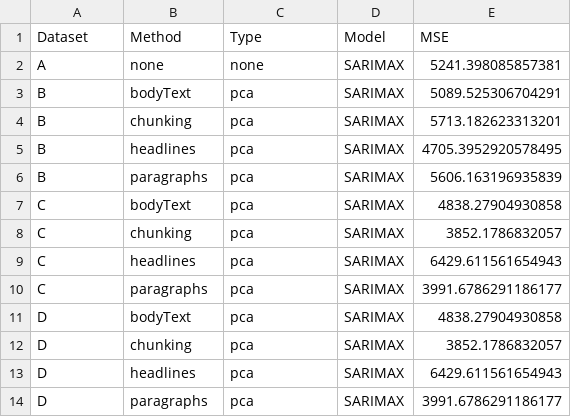
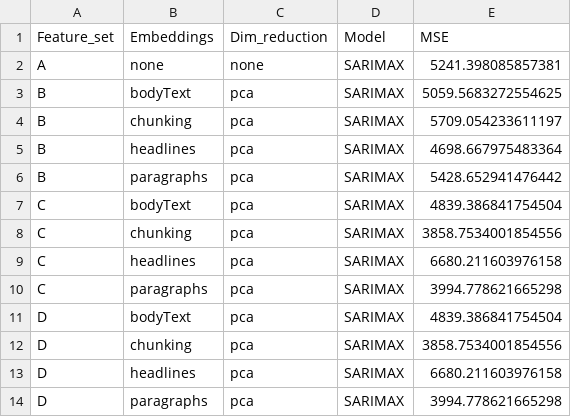
Before and after one commit to migreeni/20252R0136COSE36203, a CSV file: Prediction/results_sarimax/sarimax_evaluation_metrics.csv, drawn as a sheet.

```diff
--- a/Prediction/results_sarimax/sarimax_evaluation_metrics.csv
+++ b/Prediction/results_sarimax/sarimax_evaluation_metrics.csv
@@ -1,14 +1,14 @@
-Dataset,Method,Type,Model,MSE
+Feature_set,Embeddings,Dim_reduction,Model,MSE
 A,none,none,SARIMAX,5241.398085857381
-B,bodyText,pca,SARIMAX,5089.525306704291
-B,chunking,pca,SARIMAX,5713.182623313201
-B,headlines,pca,SARIMAX,4705.3952920578495
-B,paragraphs,pca,SARIMAX,5606.163196935839
-C,bodyText,pca,SARIMAX,4838.27904930858
-C,chunking,pca,SARIMAX,3852.1786832057
-C,headlines,pca,SARIMAX,6429.611561654943
-C,paragraphs,pca,SARIMAX,3991.6786291186177
-D,bodyText,pca,SARIMAX,4838.27904930858
-D,chunking,pca,SARIMAX,3852.1786832057
-D,headlines,pca,SARIMAX,6429.611561654943
-D,paragraphs,pca,SARIMAX,3991.6786291186177
+B,bodyText,pca,SARIMAX,5059.5683272554625
+B,chunking,pca,SARIMAX,5709.054233611197
+B,headlines,pca,SARIMAX,4698.667975483364
+B,paragraphs,pca,SARIMAX,5428.652941476442
+C,bodyText,pca,SARIMAX,4839.386841754504
+C,chunking,pca,SARIMAX,3858.7534001854556
+C,headlines,pca,SARIMAX,6680.211603976158
+C,paragraphs,pca,SARIMAX,3994.778621665298
+D,bodyText,pca,SARIMAX,4839.386841754504
+D,chunking,pca,SARIMAX,3858.7534001854556
+D,headlines,pca,SARIMAX,6680.211603976158
+D,paragraphs,pca,SARIMAX,3994.778621665298
```
Also changed, not shown: Prediction/results_lr/linear_evaluation_metrics.csv, 9 other files.
